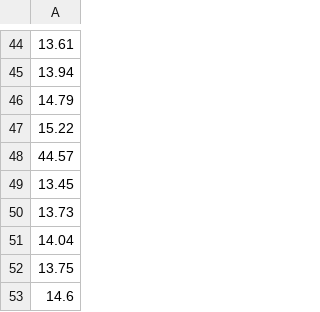
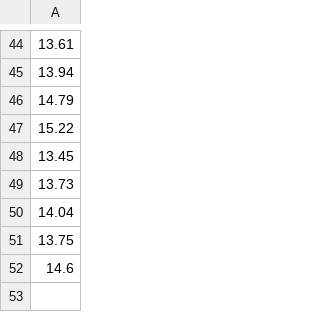
Before and after one commit to Fanyi-Kaitlyn-Wu/Risk-Simulation, a CSV file: LIMS_extracts/LIMS_Unload.csv, drawn as a sheet; only a part is shown, gaps mark what is left out; the diff names each change by its address in the sheet, - before the commit and + after, or states it on an @@ line.

```diff
--- a/LIMS_extracts/LIMS_Unload.csv
+++ b/LIMS_extracts/LIMS_Unload.csv
-row 48: 44.57
```
Also changed, not shown: LIMS_extracts/LIMS_Authorise.csv, LIMS_extracts/LIMS_Sequencer.csv.
